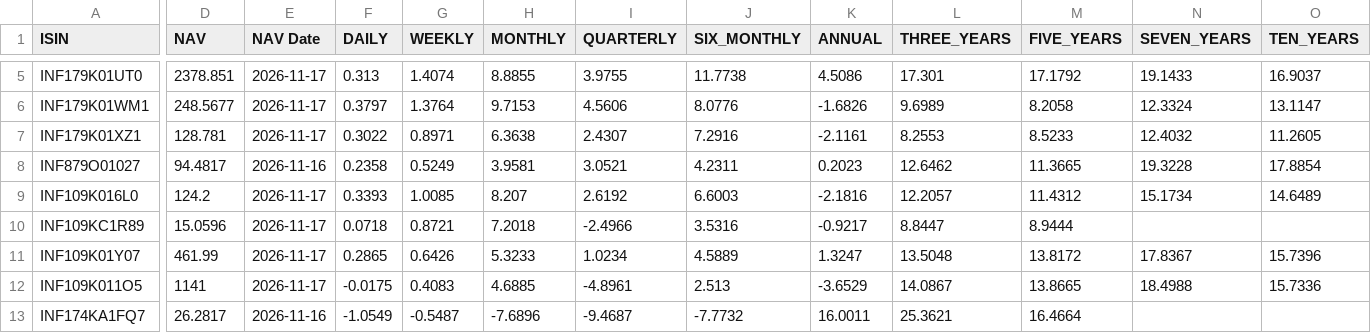
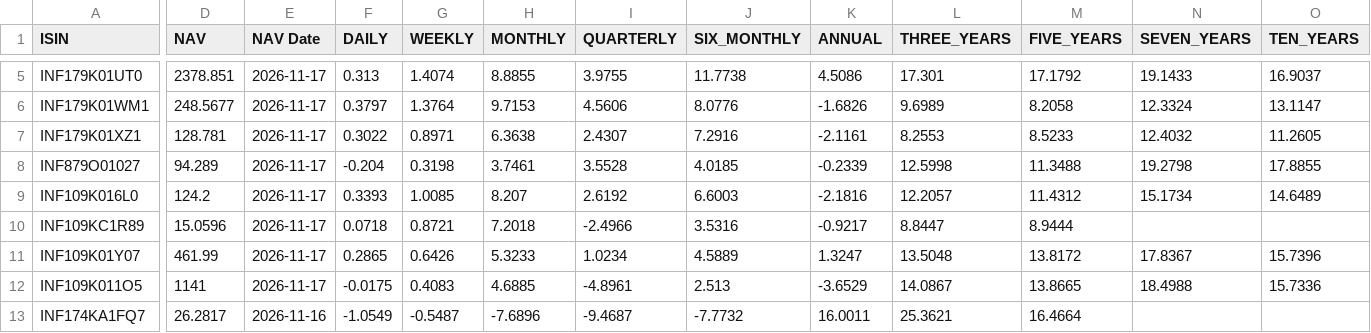
Before and after one commit to vkpandey82/mfpublicinfo, a CSV file: funds_returns.csv, drawn as a sheet; only a part is shown, gaps mark what is left out; the diff names each change by its address in the sheet, - before the commit and + after, or states it on an @@ line.

Commit message:
11-18-2026 08 commit

```diff
--- a/funds_returns.csv
+++ b/funds_returns.csv
-D8 (NAV): 94.4817
+D8 (NAV): 94.289
-E8 (NAV Date): 2026-11-16
+E8 (NAV Date): 2026-11-17
-F8 (DAILY): 0.2358
+F8 (DAILY): -0.204
-G8 (WEEKLY): 0.5249
+G8 (WEEKLY): 0.3198
-H8 (MONTHLY): 3.9581
+H8 (MONTHLY): 3.7461
-I8 (QUARTERLY): 3.0521
+I8 (QUARTERLY): 3.5528
-J8 (SIX_MONTHLY): 4.2311
+J8 (SIX_MONTHLY): 4.0185
-K8 (ANNUAL): 0.2023
+K8 (ANNUAL): -0.2339
-L8 (THREE_YEARS): 12.6462
+L8 (THREE_YEARS): 12.5998
-M8 (FIVE_YEARS): 11.3665
+M8 (FIVE_YEARS): 11.3488
-N8 (SEVEN_YEARS): 19.3228
+N8 (SEVEN_YEARS): 19.2798
-O8 (TEN_YEARS): 17.8854
+O8 (TEN_YEARS): 17.8855
```
